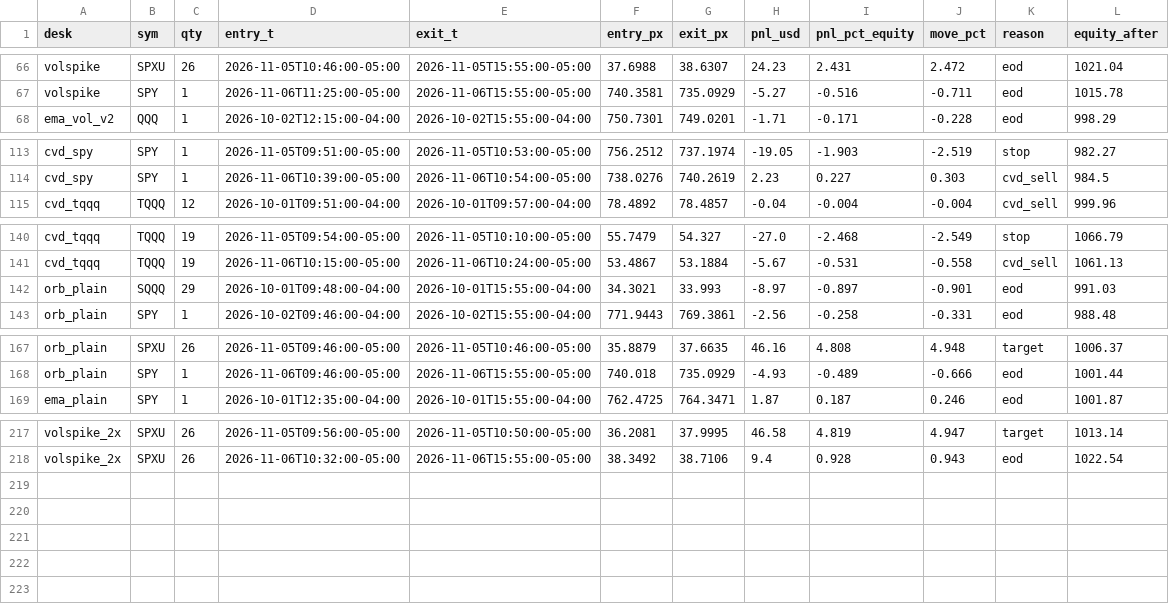
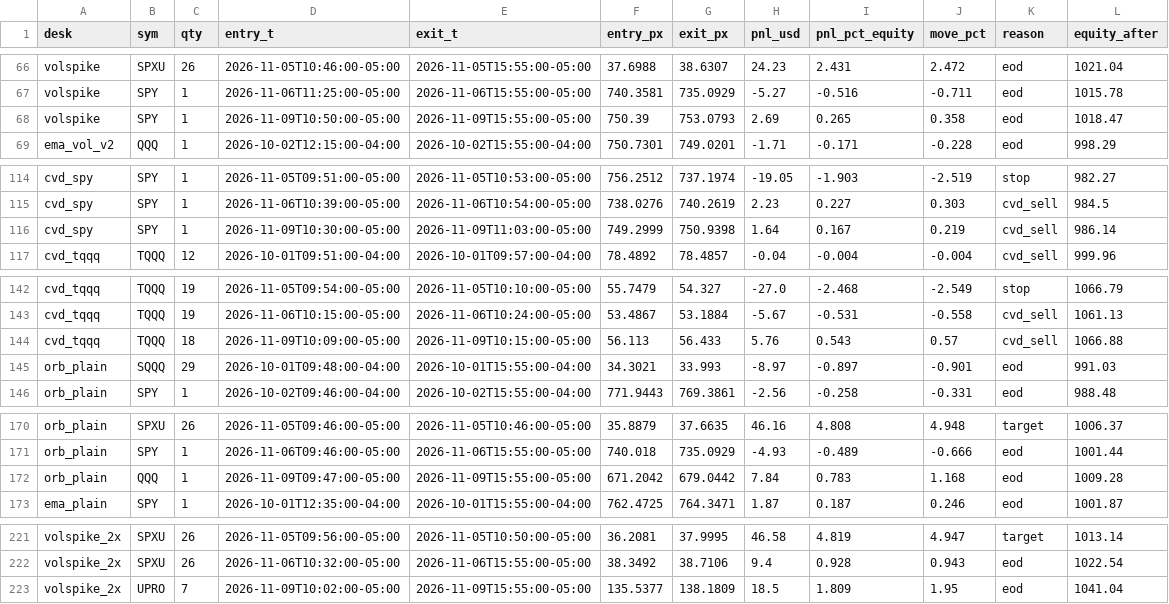
Before and after one commit to vivekgomathinayagam-ux/Trading-lab, a CSV file: backtests/floor/latest/trades_1m.csv, drawn as a sheet; only a part is shown, gaps mark what is left out; the diff names each change by its address in the sheet, - before the commit and + after, or states it on an @@ line.

Commit message:
floor-lab: results 2026-11-10 (from main)

```diff
--- a/backtests/floor/latest/trades_1m.csv
+++ b/backtests/floor/latest/trades_1m.csv
+row 68: volspike | SPY | 1 | 2026-11-09T10:50:00-05:00 | 2026-11-09T15:55:00-05:00 | 750.39 | 753.0793 | 2.69 | 0.265 | 0.358 | eod | 1018.47
+row 116: cvd_spy | SPY | 1 | 2026-11-09T10:30:00-05:00 | 2026-11-09T11:03:00-05:00 | 749.2999 | 750.9398 | 1.64 | 0.167 | 0.219 | cvd_sell | 986.14
+row 144: cvd_tqqq | TQQQ | 18 | 2026-11-09T10:09:00-05:00 | 2026-11-09T10:15:00-05:00 | 56.113 | 56.433 | 5.76 | 0.543 | 0.57 | cvd_sell | 1066.88
+row 172: orb_plain | QQQ | 1 | 2026-11-09T09:47:00-05:00 | 2026-11-09T15:55:00-05:00 | 671.2042 | 679.0442 | 7.84 | 0.783 | 1.168 | eod | 1009.28
+row 223: volspike_2x | UPRO | 7 | 2026-11-09T10:02:00-05:00 | 2026-11-09T15:55:00-05:00 | 135.5377 | 138.1809 | 18.5 | 1.809 | 1.95 | eod | 1041.04
```
Also changed, not shown: 11 other files.
